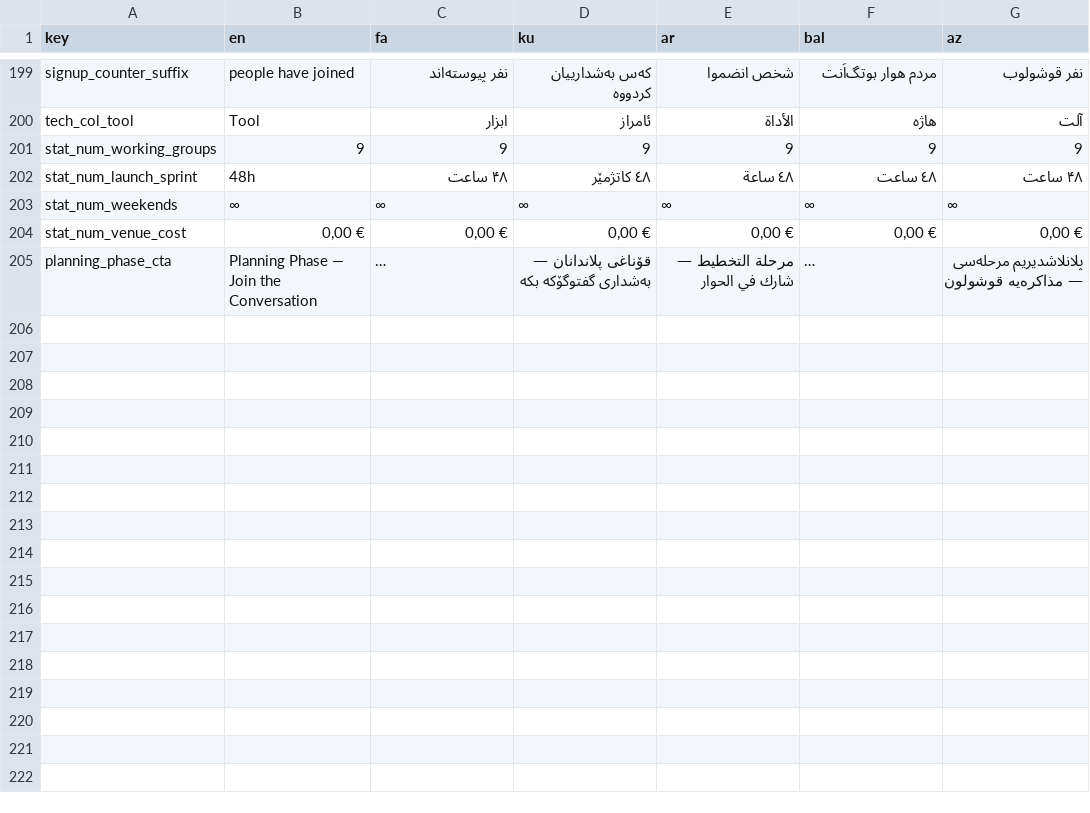
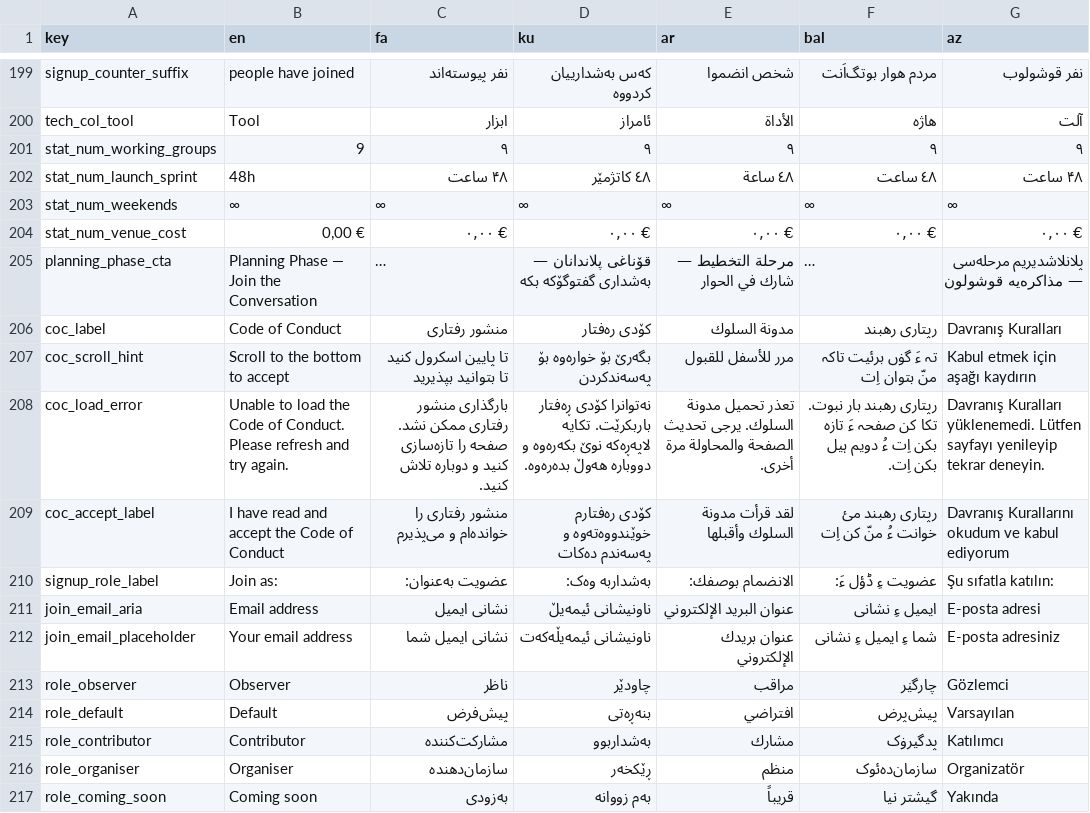
Before and after one commit to Iran-Digital-Freedom-Congress/the-digital-congress, a CSV file: i18n/strings.csv, drawn as a sheet; only a part is shown, gaps mark what is left out; long unchanged cells end in …; the diff covers the shown part only; the diff names each change by its address in the sheet, - before the commit and + after, or states it on an @@ line.

Commit message:
Add Code of Conduct, email templates, and database migration for membership fields
- Create .gitignore to exclude unnecessary files
- Add coc.html for the Code of Conduct in Persian
- Implement gen_coc_html.py script to convert Markdown to HTML for the Code of Conduct
- Add SQL migration to include membership_type, first_name, and last_name in signups table
- Develop email templates for different roles (observer, contributor, organiser) in emails.js

```diff
--- a/i18n/strings.csv
+++ b/i18n/strings.csv
-C201 (fa): 9
+C201 (fa): ۹
-D201 (ku): 9
+D201 (ku): ٩
-E201 (ar): 9
+E201 (ar): ٩
-F201 (bal): 9
+F201 (bal): ۹
-G201 (az): 9
+G201 (az): ۹
-C204 (fa): 0,00 €
+C204 (fa): ۰,۰۰ €
-D204 (ku): 0,00 €
+D204 (ku): ٠,٠٠ €
-E204 (ar): 0,00 €
+E204 (ar): ٠,٠٠ €
-F204 (bal): 0,00 €
+F204 (bal): ۰,۰۰ €
-G204 (az): 0,00 €
+G204 (az): ۰,۰۰ €
+row 206: coc_label | Code of Conduct | منشور رفتاری | کۆدی رەفتار | مدونة السلوك | رپتاری رھبند | Davranış Kuralları
+row 207: coc_scroll_hint | Scroll to the bottom to accept | تا پایین اسکرول کنید تا بتوانید بپذیرید | بگەرێ بۆ خوارەوە بۆ پەسەندکردن | مرر للأسفل للقبول | تہ ءَ گۏں برئیت تاکہ منّ بتوان اِت | Kabul etmek için aşağı kaydırın
+row 208: coc_load_error | Unable to load the Code of Conduct. Please refresh and try again. | بارگذاری منشور رفتاری ممکن نشد. صفحه را تازه‌سازی کنید و دوباره تلاش کنید. | نەتوانرا کۆدی ڕەفتار باربکرێت. تکایە لاپەڕەکە نوێ بکەرەوە و دووبارە هەوڵ بدەرەوە. | تعذر تحميل مدونة السلوك. يرجى تحديث الصفحة والمحاولة مرة أخرى. | رپتاری رھبند بار نبوت. تکا کن صفحہ ءَ تازه بکن اِت ءُ دویم ہیل بکن اِت. | Davranış Kuralları yüklenemedi. Lütfen sayfayı yenileyip tekrar deneyin.
+row 209: coc_accept_label | I have read and accept the Code of Conduct | منشور رفتاری را خوانده‌ام و می‌پذیرم | کۆدی رەفتارم خوێندووەتەوە و پەسەندم دەکات | لقد قرأت مدونة السلوك وأقبلها | رپتاری رھبند مئ خوانت ءُ منّ کن اِت | Davranış Kurallarını okudum ve kabul ediyorum
+row 210: signup_role_label | Join as: | عضویت به‌عنوان: | بەشداربە وەک: | الانضمام بوصفك: | عضویت ءِ ڈؤل ءَ: | Şu sıfatla katılın:
+row 211: join_email_aria | Email address | نشانی ایمیل | ناونیشانی ئیمەیڵ | عنوان البريد الإلكتروني | ایمیل ءِ نشانی | E-posta adresi
+row 212: join_email_placeholder | Your email address | نشانی ایمیل شما | ناونیشانی ئیمەیڵەکەت | عنوان بريدك الإلكتروني | شما ءِ ایمیل ءِ نشانی | E-posta adresiniz
+row 213: role_observer | Observer | ناظر | چاودێر | مراقب | چارگݔر | Gözlemci
+row 214: role_default | Default | پیش‌فرض | بنەڕەتی | افتراضي | پیش‌پرض | Varsayılan
+row 215: role_contributor | Contributor | مشارکت‌کننده | بەشداربوو | مشارك | پدگیرۏک | Katılımcı
+row 216: role_organiser | Organiser | سازمان‌دهنده | ڕێکخەر | منظم | سازمان‌ده‌ئوک | Organizatör
+row 217: role_coming_soon | Coming soon | به‌زودی | بەم زووانە | قريباً | گیشتر نیا | Yakında
```
Also changed, not shown: 29 edited cells elsewhere in this file, 15 other files.
